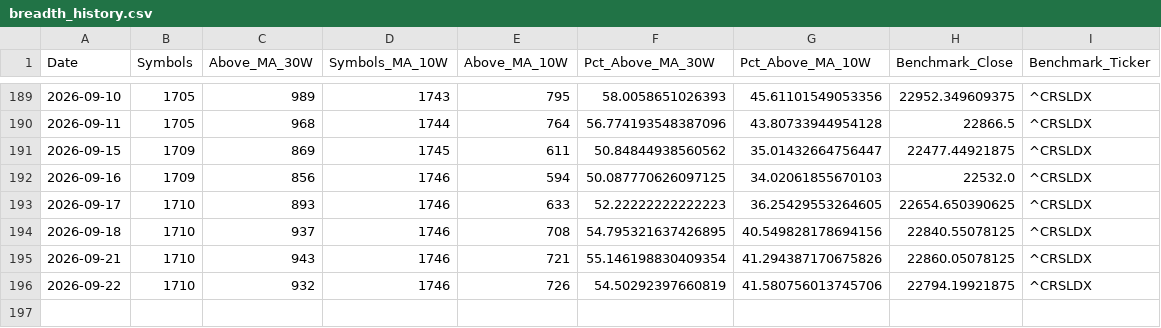
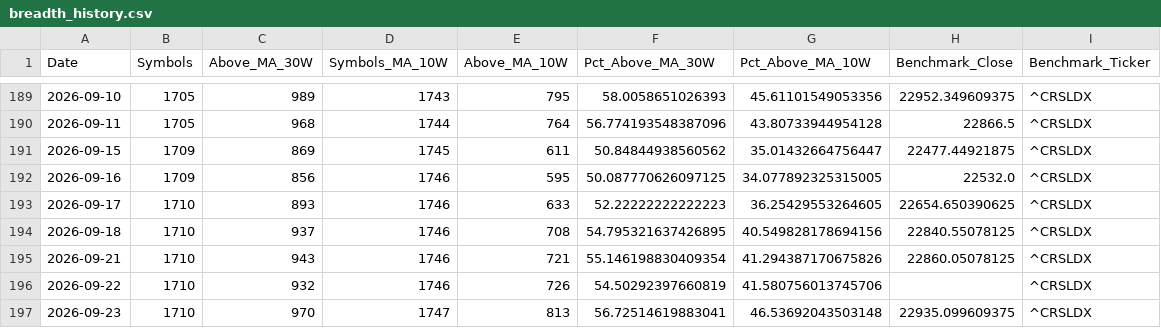
Before and after one commit to khd343/Stage, a CSV file: data/breadth_history.csv, drawn as a sheet; only a part is shown, gaps mark what is left out.

```diff
--- a/data/breadth_history.csv
+++ b/data/breadth_history.csv
@@ -191,3 +191,3 @@ Date,Symbols,Above_MA_30W,Symbols_MA_10W,Above_MA_10W,Pct_Above_MA_30W,Pct_Above
 2026-09-15,1709,869,1745,611,50.84844938560562,35.01432664756447,22477.44921875,^CRSLDX
-2026-09-16,1709,856,1746,594,50.087770626097125,34.02061855670103,22532.0,^CRSLDX
+2026-09-16,1709,856,1746,595,50.087770626097125,34.077892325315005,22532.0,^CRSLDX
 2026-09-17,1710,893,1746,633,52.22222222222223,36.25429553264605,22654.650390625,^CRSLDX
@@ -195,2 +195,3 @@ Date,Symbols,Above_MA_30W,Symbols_MA_10W,Above_MA_10W,Pct_Above_MA_30W,Pct_Above
 2026-09-21,1710,943,1746,721,55.146198830409354,41.294387170675826,22860.05078125,^CRSLDX
-2026-09-22,1710,932,1746,726,54.50292397660819,41.580756013745706,22794.19921875,^CRSLDX
+2026-09-22,1710,932,1746,726,54.50292397660819,41.580756013745706,,^CRSLDX
+2026-09-23,1710,970,1747,813,56.72514619883041,46.53692043503148,22935.099609375,^CRSLDX
```
Also changed, not shown: data/corporate_actions.csv, data/maturing.csv, 3 other files.
